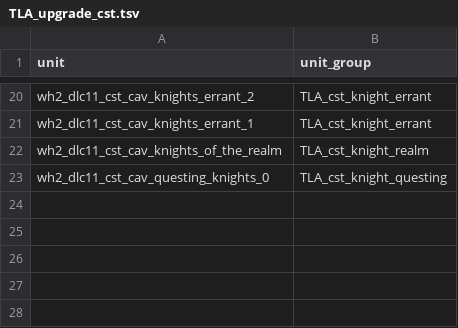
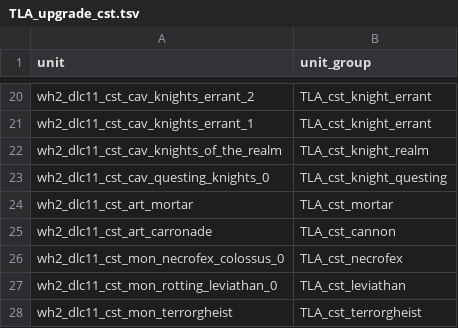
Before and after one commit to zverofaust/WarbandUpgradeExpanded, a TSV file: db/unit_to_unit_group_junctions_tables/TLA_upgrade_cst.tsv, drawn as a sheet; only a part is shown, gaps mark what is left out; the diff names each change by its address in the sheet, - before the commit and + after, or states it on an @@ line.

Commit message:
Expand Vampire Coast artillery monsters and reposition warband UI

```diff
--- a/db/unit_to_unit_group_junctions_tables/TLA_upgrade_cst.tsv
+++ b/db/unit_to_unit_group_junctions_tables/TLA_upgrade_cst.tsv
+row 24: wh2_dlc11_cst_art_mortar | TLA_cst_mortar
+row 25: wh2_dlc11_cst_art_carronade | TLA_cst_cannon
+row 26: wh2_dlc11_cst_mon_necrofex_colossus_0 | TLA_cst_necrofex
+row 27: wh2_dlc11_cst_mon_rotting_leviathan_0 | TLA_cst_leviathan
+row 28: wh2_dlc11_cst_mon_terrorgheist | TLA_cst_terrorgheist
```
